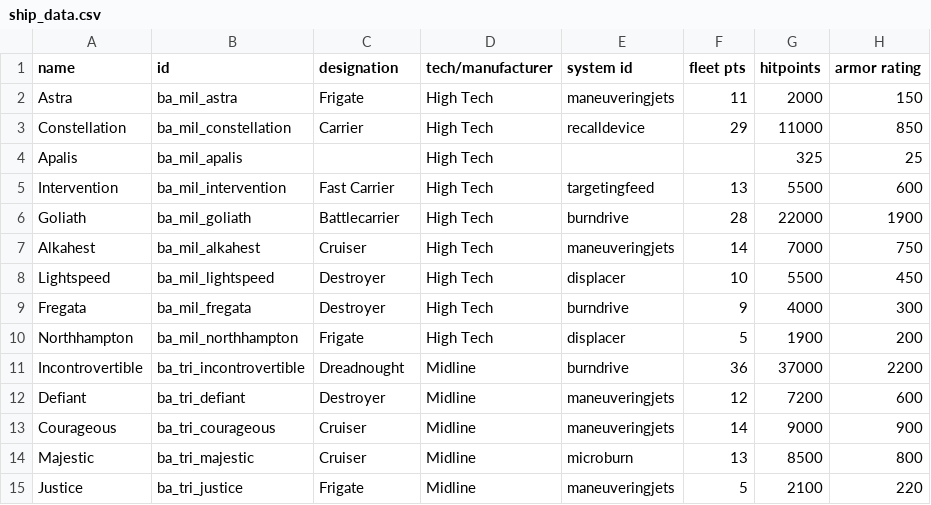
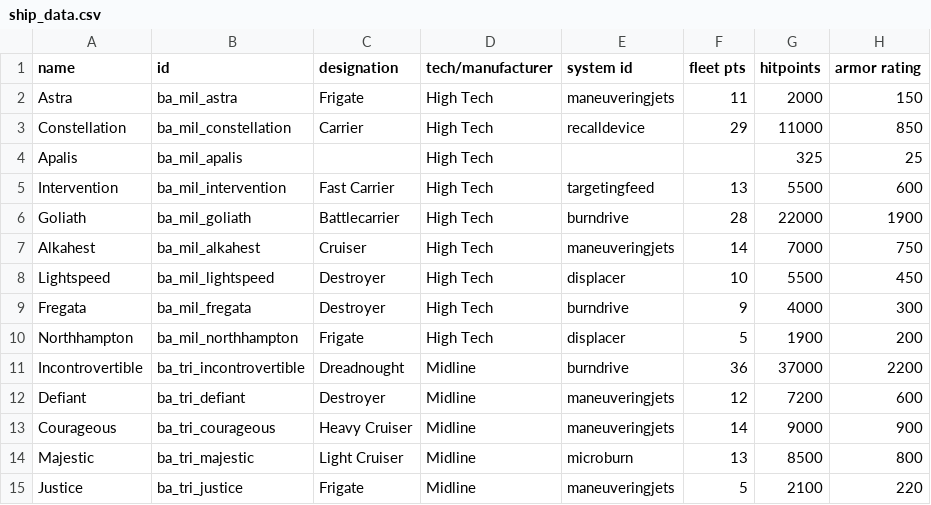
Before and after one commit to Strygon/BlueArchiveStarSector, a CSV file: data/hulls/ship_data.csv, drawn as a sheet; only a part is shown; the diff names each change by its address in the sheet, - before the commit and + after, or states it on an @@ line.

```diff
--- a/data/hulls/ship_data.csv
+++ b/data/hulls/ship_data.csv
-C13 (designation): Cruiser
+C13 (designation): Heavy Cruiser
-C14 (designation): Cruiser
+C14 (designation): Light Cruiser
```
Also changed, not shown: data/strings/descriptions.csv, 6 other files.
